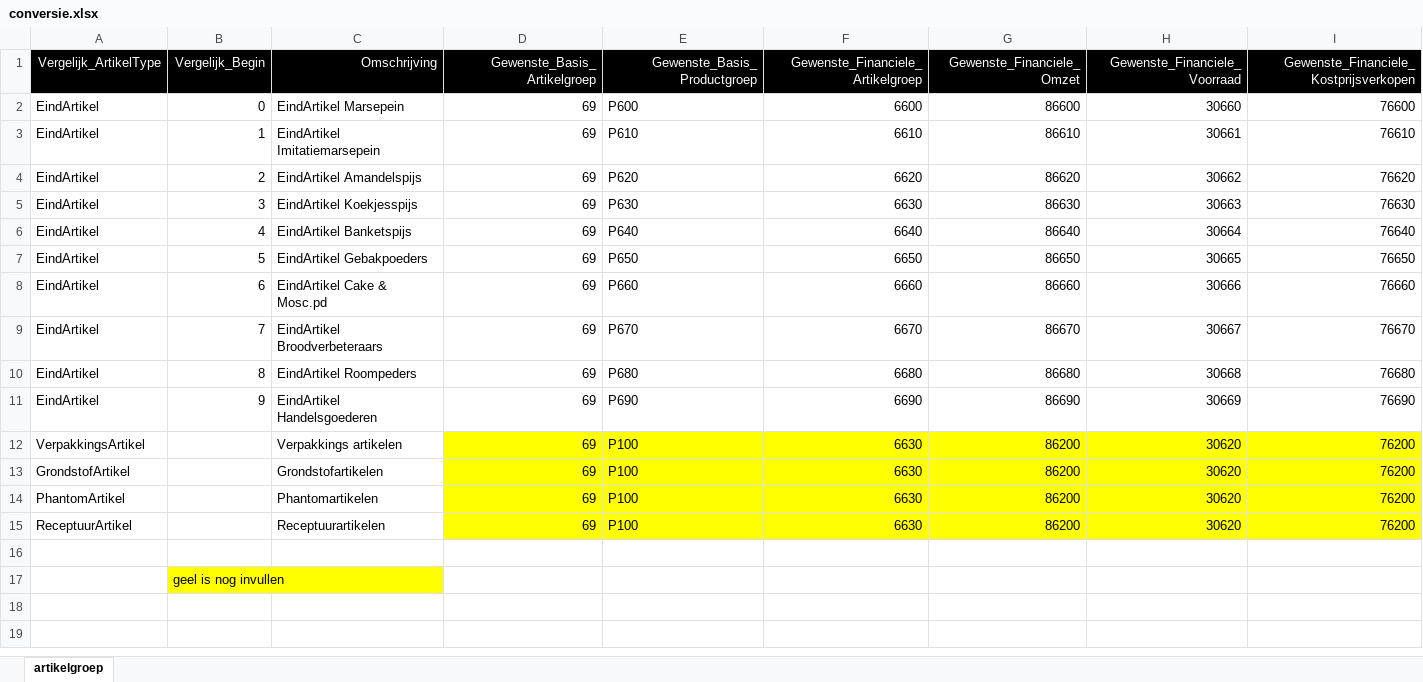
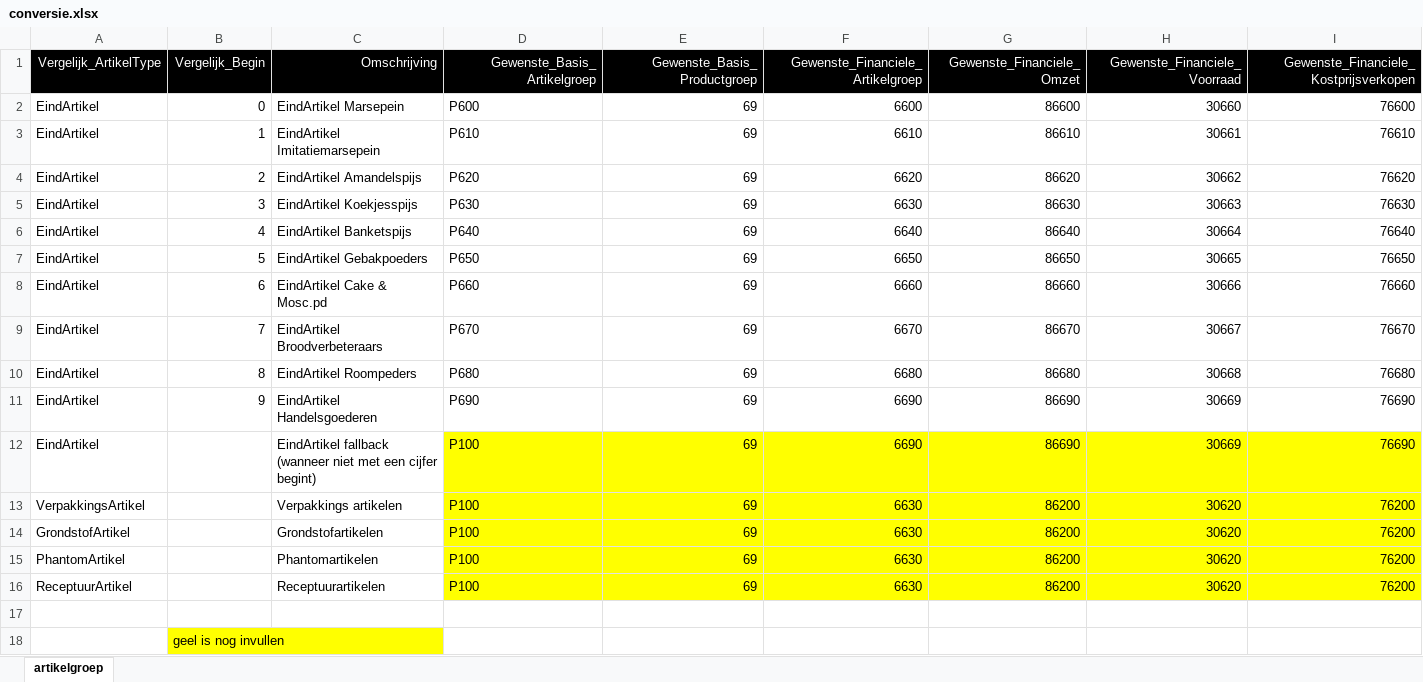
Before and after one commit to EduardWitteveen/sap2exact, an Excel workbook: source/sap2exact/sap2exact/conversie.xlsx, sheet artikelgroep, drawn as a sheet; only a part is shown; values as stored, in another font and other column widths than the file's, no borders; addresses are those after the commit; rows hold the shown columns only; the diff names each change by its address in the sheet, - before the commit and + after, or states it on an @@ line.

Commit message:
- meer conversie info

```diff
--- a/source/sap2exact/sap2exact/conversie.xlsx (sheet artikelgroep)
+++ b/source/sap2exact/sap2exact/conversie.xlsx (sheet artikelgroep)
-D2 (Gewenste_Basis_Artikelgroep): 69
+D2 (Gewenste_Basis_Artikelgroep): P600
-E2 (Gewenste_Basis_Productgroep): P600
+E2 (Gewenste_Basis_Productgroep): 69
-D3 (Gewenste_Basis_Artikelgroep): 69
+D3 (Gewenste_Basis_Artikelgroep): P610
-E3 (Gewenste_Basis_Productgroep): P610
+E3 (Gewenste_Basis_Productgroep): 69
-D4 (Gewenste_Basis_Artikelgroep): 69
+D4 (Gewenste_Basis_Artikelgroep): P620
-E4 (Gewenste_Basis_Productgroep): P620
+E4 (Gewenste_Basis_Productgroep): 69
-D5 (Gewenste_Basis_Artikelgroep): 69
+D5 (Gewenste_Basis_Artikelgroep): P630
-E5 (Gewenste_Basis_Productgroep): P630
+E5 (Gewenste_Basis_Productgroep): 69
-D6 (Gewenste_Basis_Artikelgroep): 69
+D6 (Gewenste_Basis_Artikelgroep): P640
-E6 (Gewenste_Basis_Productgroep): P640
+E6 (Gewenste_Basis_Productgroep): 69
-D7 (Gewenste_Basis_Artikelgroep): 69
+D7 (Gewenste_Basis_Artikelgroep): P650
-E7 (Gewenste_Basis_Productgroep): P650
+E7 (Gewenste_Basis_Productgroep): 69
-D8 (Gewenste_Basis_Artikelgroep): 69
+D8 (Gewenste_Basis_Artikelgroep): P660
-E8 (Gewenste_Basis_Productgroep): P660
+E8 (Gewenste_Basis_Productgroep): 69
-D9 (Gewenste_Basis_Artikelgroep): 69
+D9 (Gewenste_Basis_Artikelgroep): P670
-E9 (Gewenste_Basis_Productgroep): P670
+E9 (Gewenste_Basis_Productgroep): 69
-D10 (Gewenste_Basis_Artikelgroep): 69
+D10 (Gewenste_Basis_Artikelgroep): P680
-E10 (Gewenste_Basis_Productgroep): P680
+E10 (Gewenste_Basis_Productgroep): 69
-D11 (Gewenste_Basis_Artikelgroep): 69
+D11 (Gewenste_Basis_Artikelgroep): P690
-E11 (Gewenste_Basis_Productgroep): P690
+E11 (Gewenste_Basis_Productgroep): 69
+row 12: EindArtikel |  | EindArtikel fallback (wanneer niet met een cijfer begint) | P100 | 69 | 6690 | 86690 | 30669 | 76690
-D13:D16 (Gewenste_Basis_Artikelgroep): 69
+D13:D16 (Gewenste_Basis_Artikelgroep): P100
-E13:E16 (Gewenste_Basis_Productgroep): P100
+E13:E16 (Gewenste_Basis_Productgroep): 69
```
Also changed, not shown: 2 other files.
